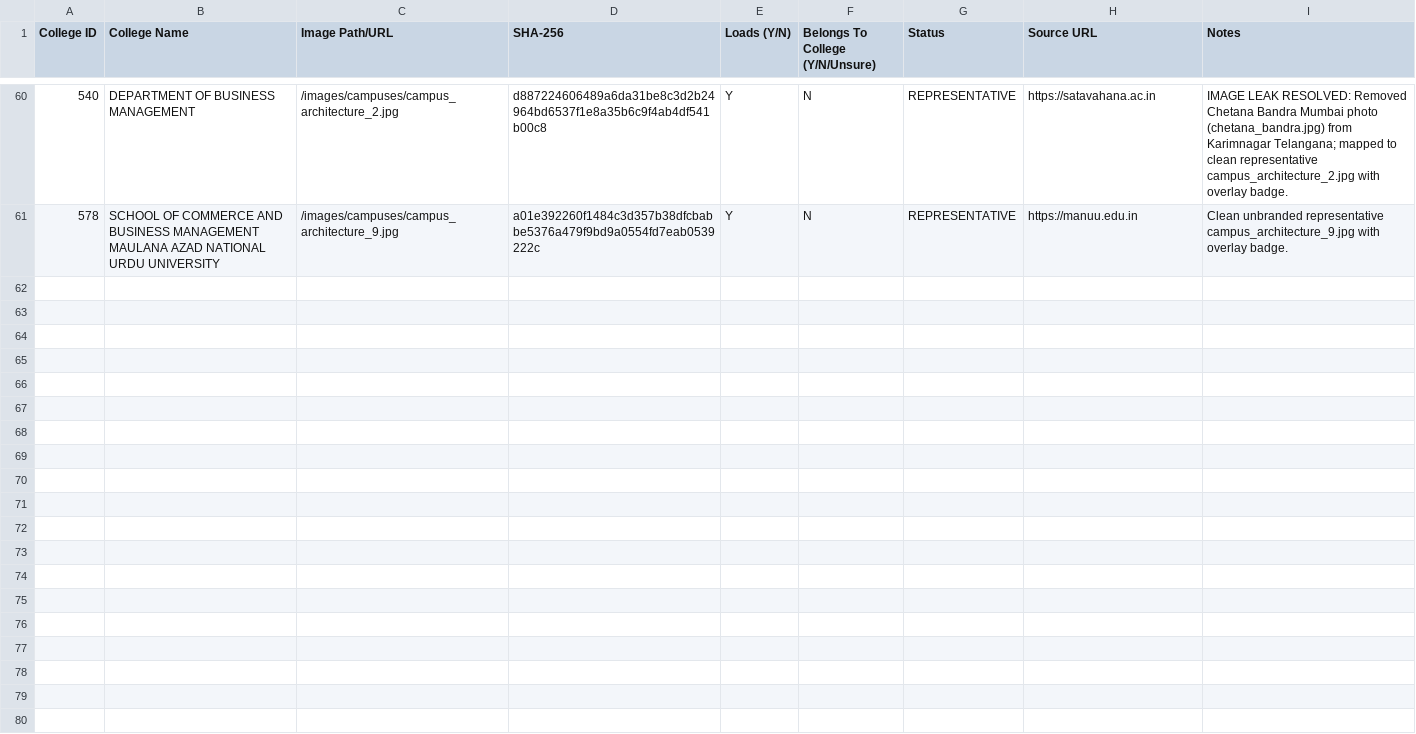
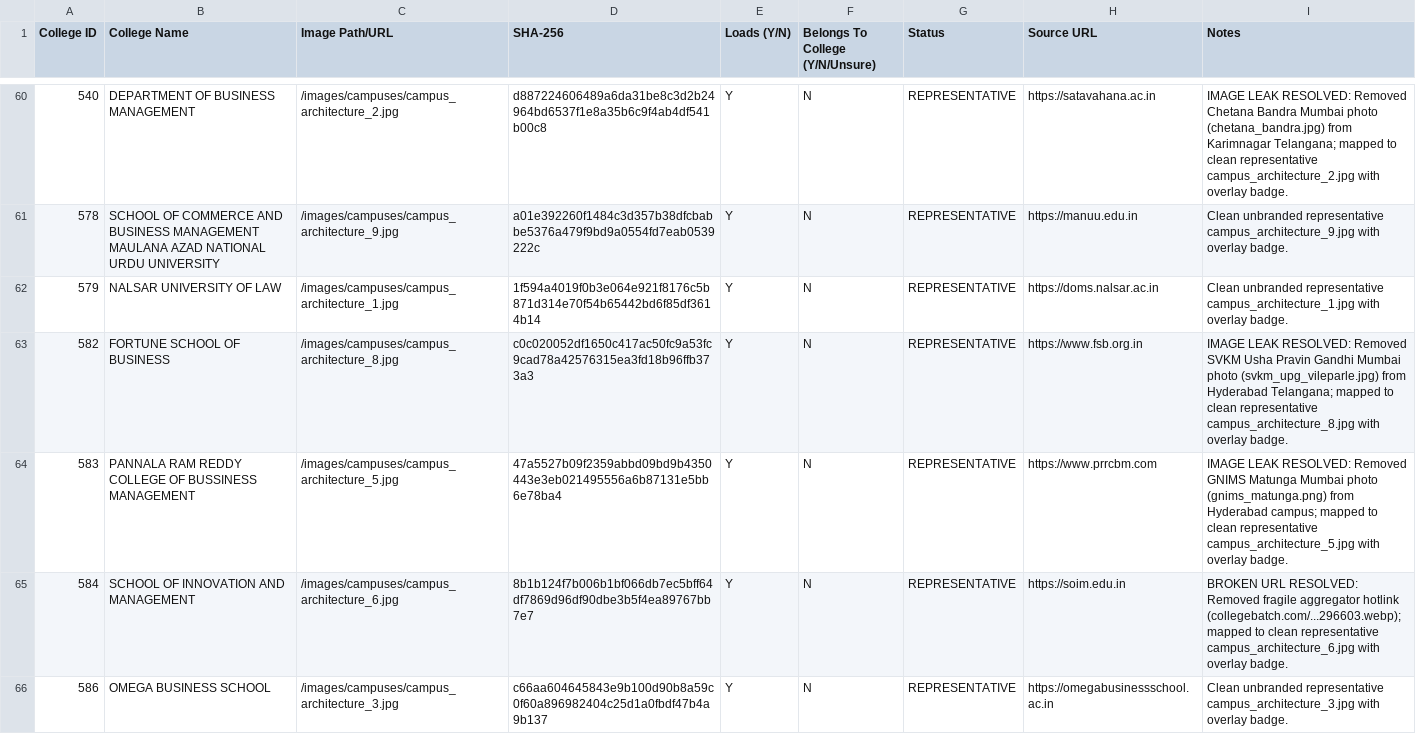
Before and after one commit to Amanrck96/COLLEGESEARCH, a CSV file: reports/verification/image-verification.csv, drawn as a sheet; only a part is shown, gaps mark what is left out; the diff covers the shown part only.

Commit message:
data: add batch 7 college data and verification reports

```diff
--- a/reports/verification/image-verification.csv
+++ b/reports/verification/image-verification.csv
@@ -61 +61,6 @@ College ID,College Name,Image Path/URL,SHA-256,Loads (Y/N),Belongs To College (Y
 578,SCHOOL OF COMMERCE AND BUSINESS MANAGEMENT MAULANA AZAD NATIONAL URDU UNIVERSITY,/images/campuses/campus_architecture_9.jpg,a01e392260f1484c3d357b38dfcbabbe5376a479f9bd9a0554fd7eab0539222c,Y,N,REPRESENTATIVE,https://manuu.edu.in,Clean unbranded representative campus_architecture_9.jpg with overlay badge.
+579,NALSAR UNIVERSITY OF LAW,/images/campuses/campus_architecture_1.jpg,1f594a4019f0b3e064e921f8176c5b871d314e70f54b65442bd6f85df3614b14,Y,N,REPRESENTATIVE,https://doms.nalsar.ac.in,Clean unbranded representative campus_architecture_1.jpg with overlay badge.
+582,FORTUNE SCHOOL OF BUSINESS,/images/campuses/campus_architecture_8.jpg,c0c020052df1650c417ac50fc9a53fc9cad78a42576315ea3fd18b96ffb373a3,Y,N,REPRESENTATIVE,https://www.fsb.org.in,IMAGE LEAK RESOLVED: Removed SVKM Usha Pravin Gandhi Mumbai photo (svkm_upg_vileparle.jpg) from Hyderabad Telangana; mapped to clean representative campus_architecture_8.jpg with overlay badge.
+583,PANNALA RAM REDDY COLLEGE OF BUSSINESS MANAGEMENT,/images/campuses/campus_architecture_5.jpg,47a5527b09f2359abbd09bd9b4350443e3eb021495556a6b87131e5bb6e78ba4,Y,N,REPRESENTATIVE,https://www.prrcbm.com,IMAGE LEAK RESOLVED: Removed GNIMS Matunga Mumbai photo (gnims_matunga.png) from Hyderabad campus; mapped to clean representative campus_architecture_5.jpg with overlay badge.
+584,SCHOOL OF INNOVATION AND MANAGEMENT,/images/campuses/campus_architecture_6.jpg,8b1b124f7b006b1bf066db7ec5bff64df7869d96df90dbe3b5f4ea89767bb7e7,Y,N,REPRESENTATIVE,https://soim.edu.in,BROKEN URL RESOLVED: Removed fragile aggregator hotlink (collegebatch.com/...296603.webp); mapped to clean representative campus_architecture_6.jpg with overlay badge.
+586,OMEGA BUSINESS SCHOOL,/images/campuses/campus_architecture_3.jpg,c66aa604645843e9b100d90b8a59c0f60a896982404c25d1a0fbdf47b4a9b137,Y,N,REPRESENTATIVE,https://omegabusinessschool.ac.in,Clean unbranded representative campus_architecture_3.jpg with overlay badge.
```
Also changed, not shown: 5 added rows elsewhere in this file, reports/verification/course-verification.csv, 7 other files.
